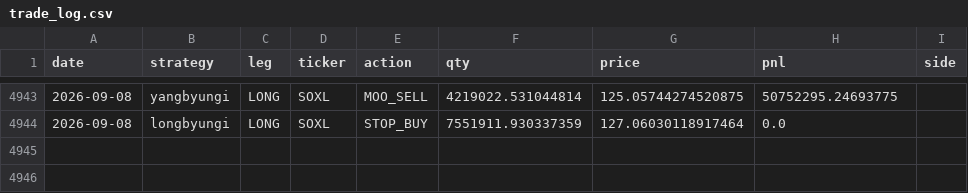
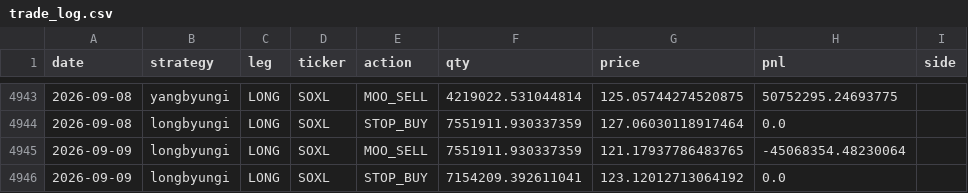
Before and after one commit to sunghakg/bube-v1-dashboard, a CSV file: data/v2_final/trade_log.csv, drawn as a sheet; only a part is shown, gaps mark what is left out; the diff names each change by its address in the sheet, - before the commit and + after, or states it on an @@ line.

```diff
--- a/data/v2_final/trade_log.csv
+++ b/data/v2_final/trade_log.csv
+row 4945: 2026-09-09 | longbyungi | LONG | SOXL | MOO_SELL | 7551911.930337359 | 121.17937786483765 | -45068354.48230064
+row 4946: 2026-09-09 | longbyungi | LONG | SOXL | STOP_BUY | 7154209.392611041 | 123.12012713064192 | 0.0
```
Also changed, not shown: data/champ_nomargin/daily.csv, data/champ_nomargin/equity_curves.csv, 12 other files.
